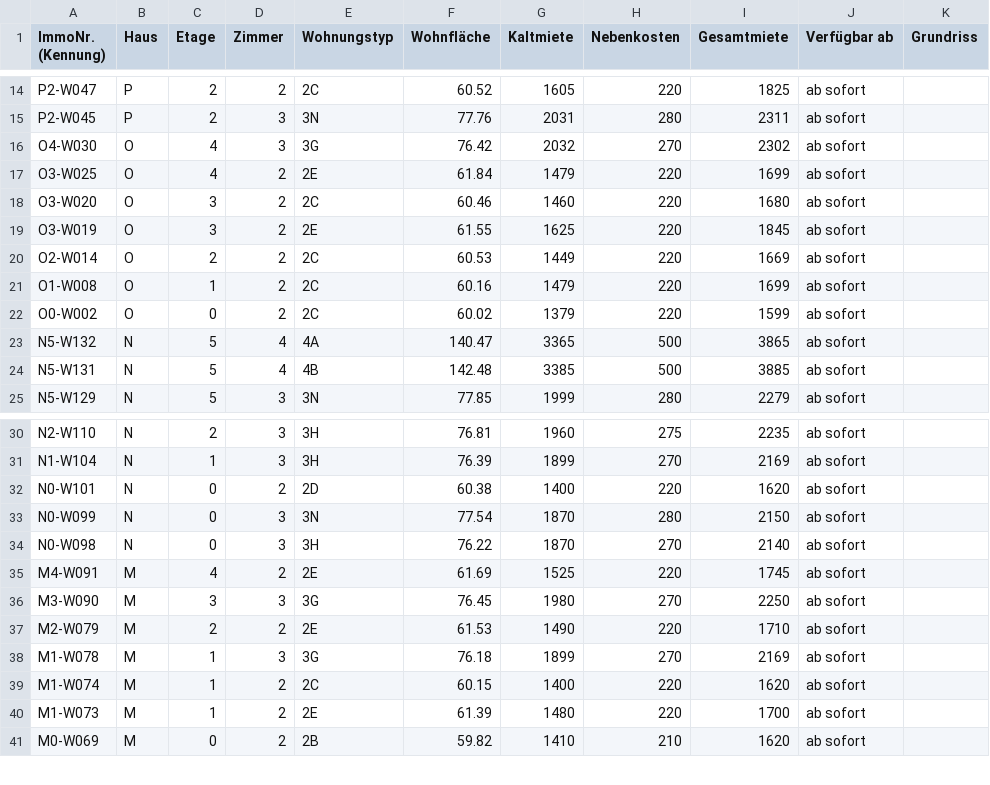
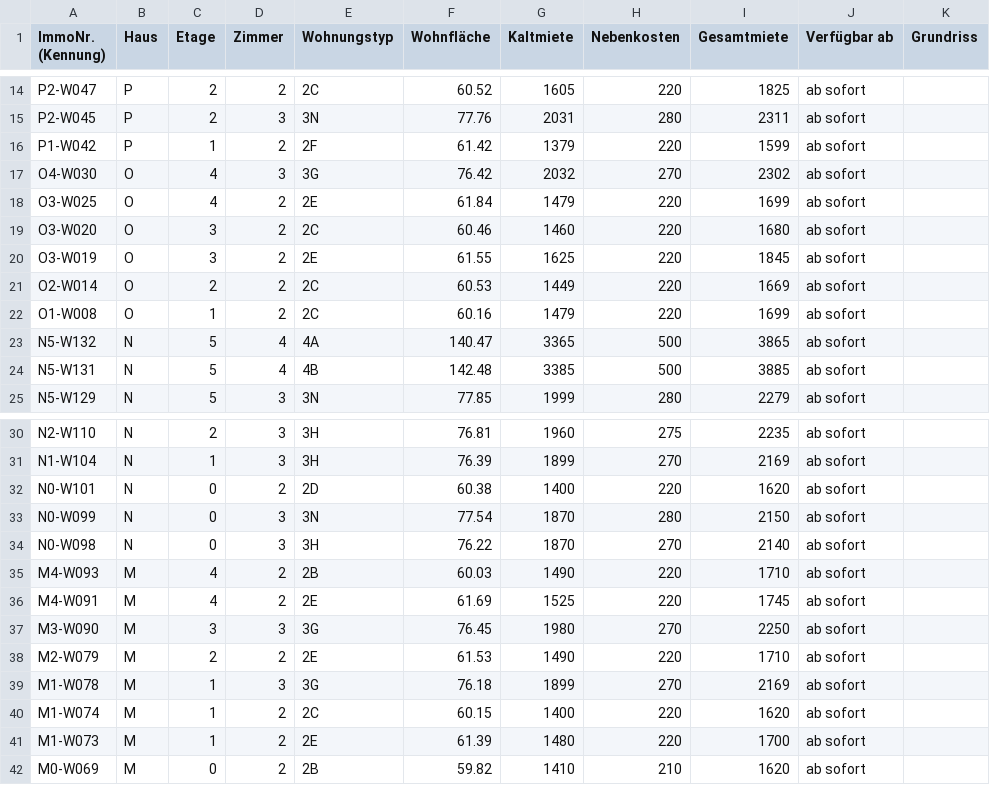
Before and after one commit to kkrainov/friedas-tracker, a CSV file: friedas_data.csv, drawn as a sheet; only a part is shown, gaps mark what is left out; removed rows and columns are numbered as before the commit, all else as after; the diff names each change by its address in the sheet, - before the commit and + after, or states it on an @@ line.

Commit message:
Update: 2026-09-07

```diff
--- a/friedas_data.csv
+++ b/friedas_data.csv
+row 16: P1-W042 | P | 1 | 2 | 2F | 61.42 | 1379 | 220 | 1599 | ab sofort
-row 22: O0-W002 | O | 0 | 2 | 2C | 60.02 | 1379 | 220 | 1599 | ab sofort
+row 35: M4-W093 | M | 4 | 2 | 2B | 60.03 | 1490 | 220 | 1710 | ab sofort
```
